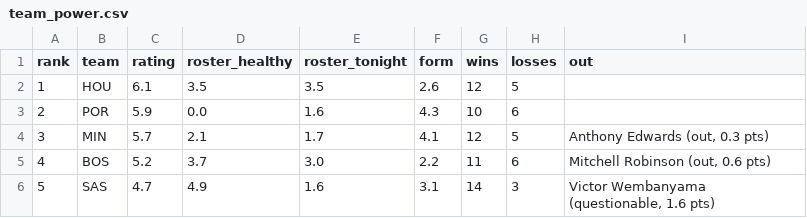
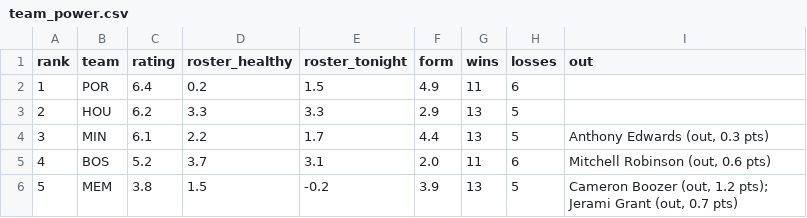
Before and after one commit to sreekeyyunni/nba-ledger-se, a CSV file: data/team_power.csv, drawn as a sheet; only a part is shown; the diff covers the shown part only.

```diff
--- a/data/team_power.csv
+++ b/data/team_power.csv
@@ -1,6 +1,6 @@
 rank,team,rating,roster_healthy,roster_tonight,form,wins,losses,out
-1,HOU,6.1,3.5,3.5,2.6,12,5,
-2,POR,5.9,0.0,1.6,4.3,10,6,
-3,MIN,5.7,2.1,1.7,4.1,12,5,"Anthony Edwards (out, 0.3 pts)"
-4,BOS,5.2,3.7,3.0,2.2,11,6,"Mitchell Robinson (out, 0.6 pts)"
-5,SAS,4.7,4.9,1.6,3.1,14,3,"Victor Wembanyama (questionable, 1.6 pts)"
+1,POR,6.4,0.2,1.5,4.9,11,6,
+2,HOU,6.2,3.3,3.3,2.9,13,5,
+3,MIN,6.1,2.2,1.7,4.4,13,5,"Anthony Edwards (out, 0.3 pts)"
+4,BOS,5.2,3.7,3.1,2.0,11,6,"Mitchell Robinson (out, 0.6 pts)"
+5,MEM,3.8,1.5,-0.2,3.9,13,5,"Cameron Boozer (out, 1.2 pts); Jerami Grant (out, 0.7 pts)"
```
Also changed, not shown: 170 edited cells elsewhere in this file, data/live_values.csv, data/predictions.csv, 9 other files.
